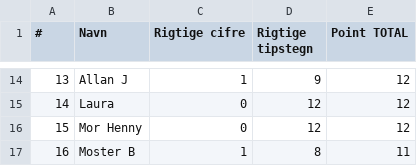
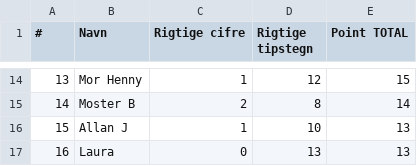
Before and after one commit to hrmohr/groupstage, a CSV file: docs/resources/em2020/em2020-stillingen.csv, drawn as a sheet; only a part is shown, gaps mark what is left out; the diff covers the shown part only.

```diff
--- a/docs/resources/em2020/em2020-stillingen.csv
+++ b/docs/resources/em2020/em2020-stillingen.csv
@@ -14,4 +14,4 @@
-13,"Allan J",1,9,12
-14,"Laura",0,12,12
-15,"Mor Henny",0,12,12
-16,"Moster B",1,8,11
+13,"Mor Henny",1,12,15
+14,"Moster B",2,8,14
+15,"Allan J",1,10,13
+16,"Laura",0,13,13
```
Also changed, not shown: 32 edited cells elsewhere in this file, 2 other files.
